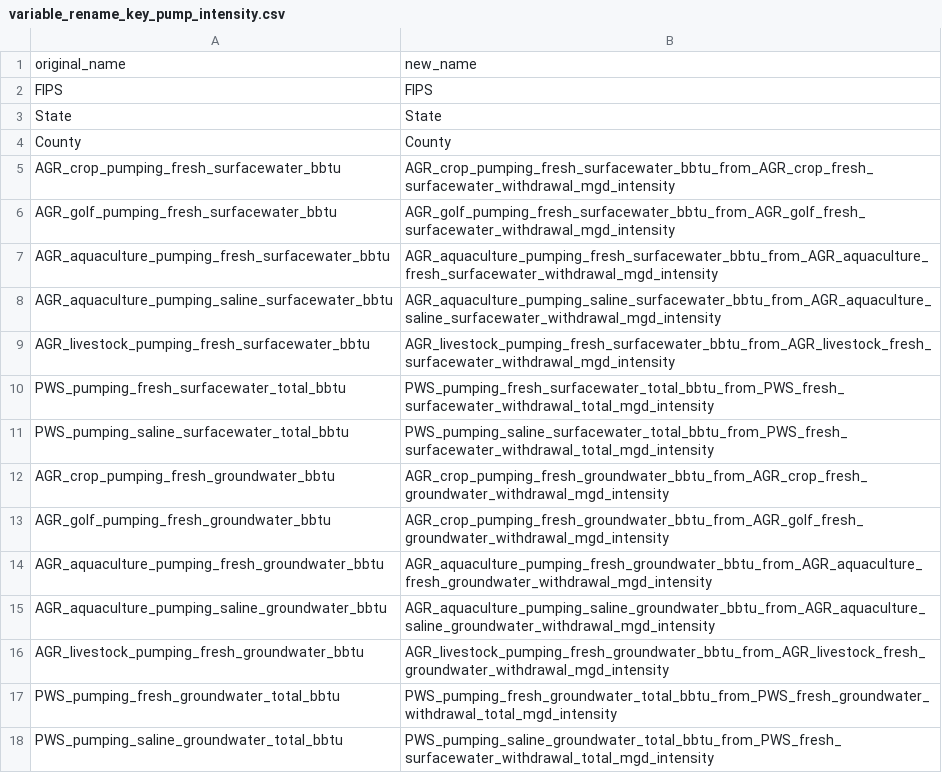
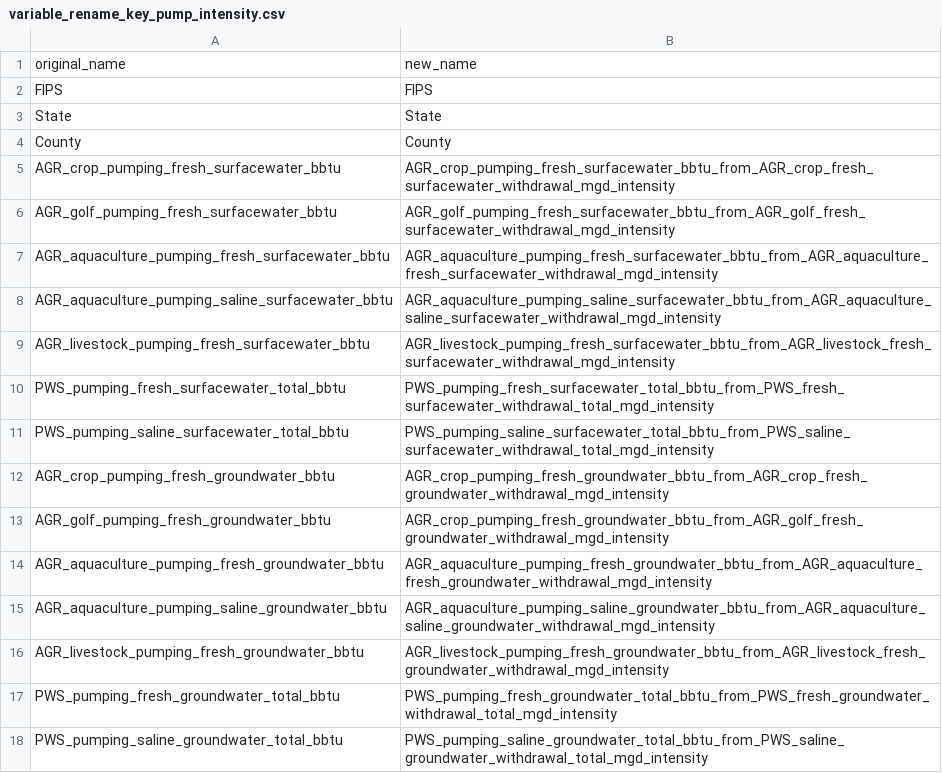
Before and after one commit to pnnl/interflow, a CSV file: sample_data/input_data/variable_rename_key_pump_intensity.csv, drawn as a sheet.

```diff
--- a/sample_data/input_data/variable_rename_key_pump_intensity.csv
+++ b/sample_data/input_data/variable_rename_key_pump_intensity.csv
@@ -10,3 +10,3 @@ AGR_livestock_pumping_fresh_surfacewater_bbtu,AGR_livestock_pumping_fresh_surfac
 PWS_pumping_fresh_surfacewater_total_bbtu,PWS_pumping_fresh_surfacewater_total_bbtu_from_PWS_fresh_surfacewater_withdrawal_total_mgd_intensity
-PWS_pumping_saline_surfacewater_total_bbtu,PWS_pumping_saline_surfacewater_total_bbtu_from_PWS_fresh_surfacewater_withdrawal_total_mgd_intensity
+PWS_pumping_saline_surfacewater_total_bbtu,PWS_pumping_saline_surfacewater_total_bbtu_from_PWS_saline_surfacewater_withdrawal_total_mgd_intensity
 AGR_crop_pumping_fresh_groundwater_bbtu,AGR_crop_pumping_fresh_groundwater_bbtu_from_AGR_crop_fresh_groundwater_withdrawal_mgd_intensity
@@ -17,2 +17,2 @@ AGR_livestock_pumping_fresh_groundwater_bbtu,AGR_livestock_pumping_fresh_groundw
 PWS_pumping_fresh_groundwater_total_bbtu,PWS_pumping_fresh_groundwater_total_bbtu_from_PWS_fresh_groundwater_withdrawal_total_mgd_intensity
-PWS_pumping_saline_groundwater_total_bbtu,PWS_pumping_saline_groundwater_total_bbtu_from_PWS_fresh_surfacewater_withdrawal_total_mgd_intensity
+PWS_pumping_saline_groundwater_total_bbtu,PWS_pumping_saline_groundwater_total_bbtu_from_PWS_saline_groundwater_withdrawal_total_mgd_intensity
```
Also changed, not shown: sample_data/input_data/variable_rename_key_ng_petroleum.csv, 4 other files.
